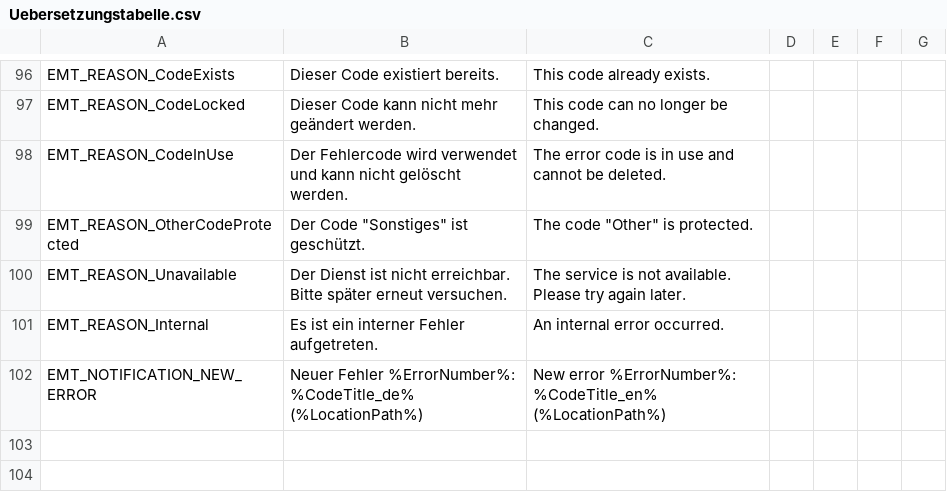
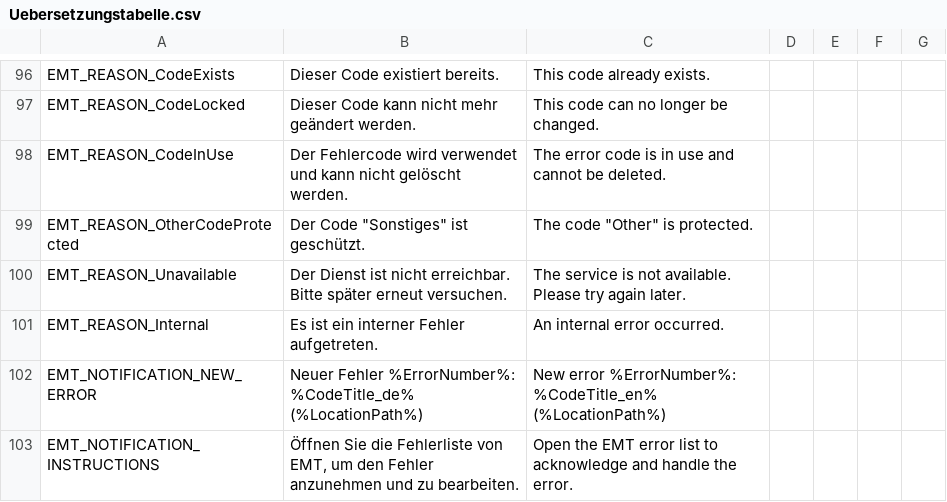
Before and after one commit to 5vsty/vis-emt, a CSV file: src/translation/Uebersetzungstabelle.csv, drawn as a sheet; only a part is shown, gaps mark what is left out; the diff names each change by its address in the sheet, - before the commit and + after, or states it on an @@ line.

Commit message:
[Feature] Add the instructions text of the EMT notification
Key EMT_NOTIFICATION_INSTRUCTIONS for the notification types that the backend creates for new errors.

```diff
--- a/src/translation/Uebersetzungstabelle.csv
+++ b/src/translation/Uebersetzungstabelle.csv
+row 103: EMT_NOTIFICATION_INSTRUCTIONS | Öffnen Sie die Fehlerliste von EMT, um den Fehler anzunehmen und zu bearbeiten. | Open the EMT error list to acknowledge and handle the error.
```
Also changed, not shown: 6 other files.
